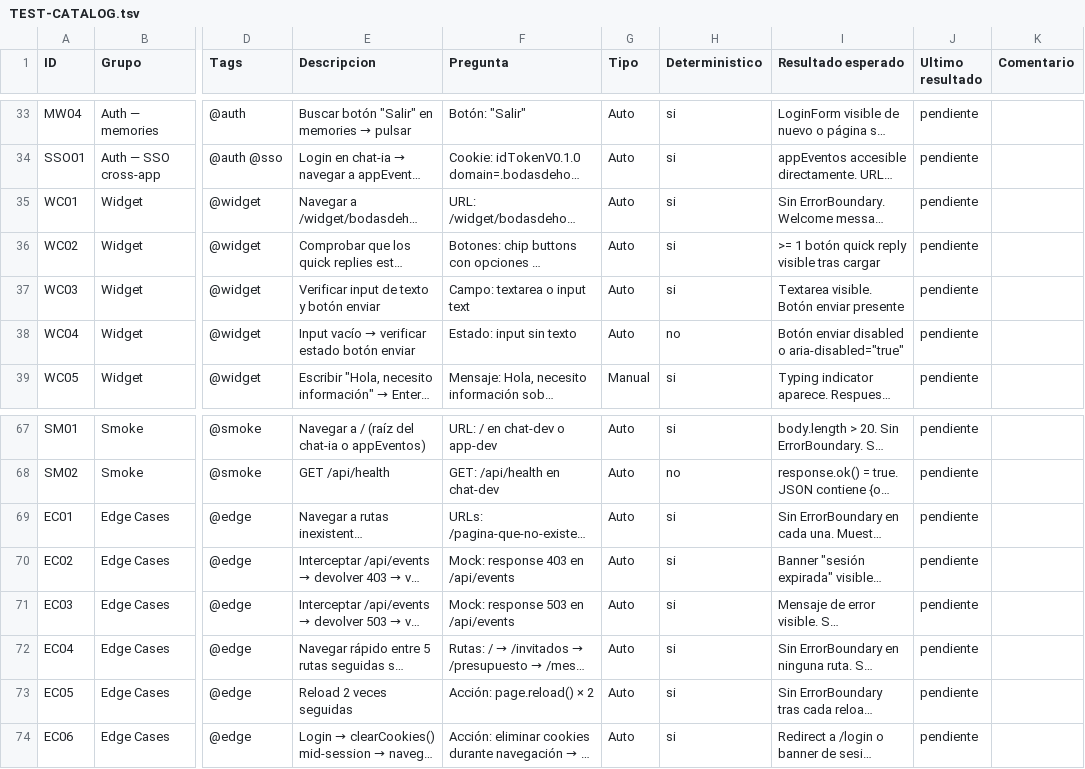
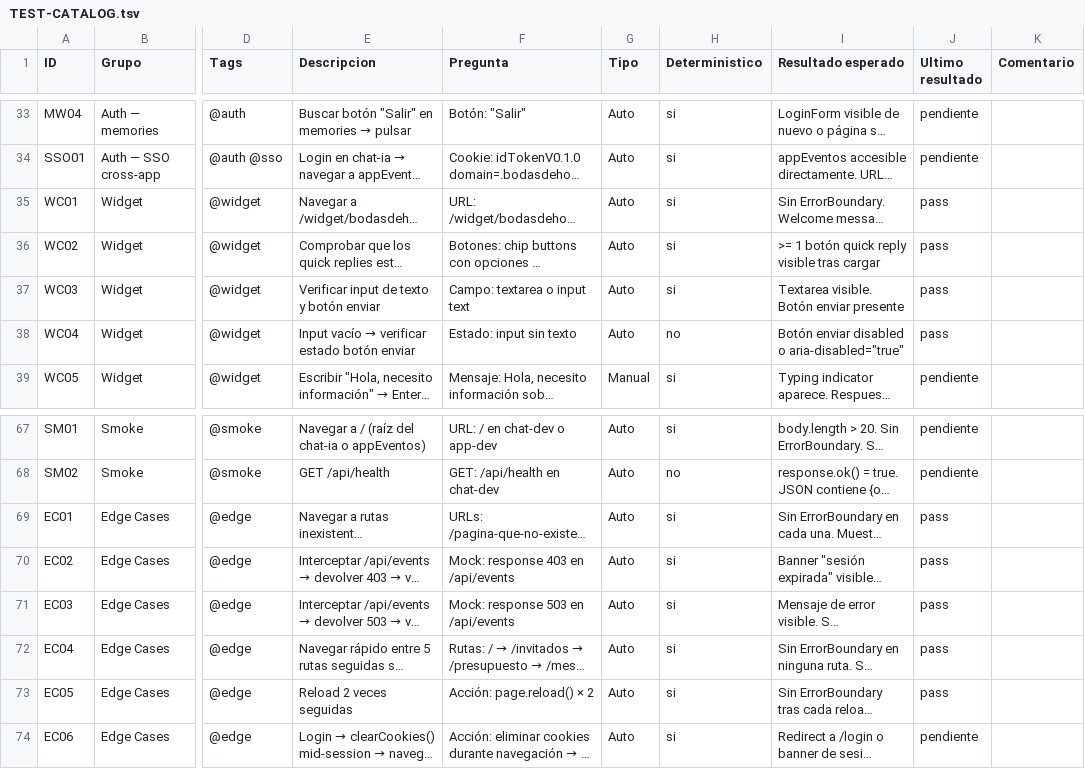
Before and after one commit to marketingsoluciones/AppBodasdehoy.com, a TSV file: e2e-app/TEST-CATALOG.tsv, drawn as a sheet; only a part is shown, gaps mark what is left out; long unchanged cells end in …; the diff names each change by its address in the sheet, - before the commit and + after, or states it on an @@ line.

```diff
--- a/e2e-app/TEST-CATALOG.tsv
+++ b/e2e-app/TEST-CATALOG.tsv
-J35:J38 (Ultimo resultado): pendiente
+J35:J38 (Ultimo resultado): pass
-J69:J73 (Ultimo resultado): pendiente
+J69:J73 (Ultimo resultado): pass
```
Also changed, not shown: 2 other files.
